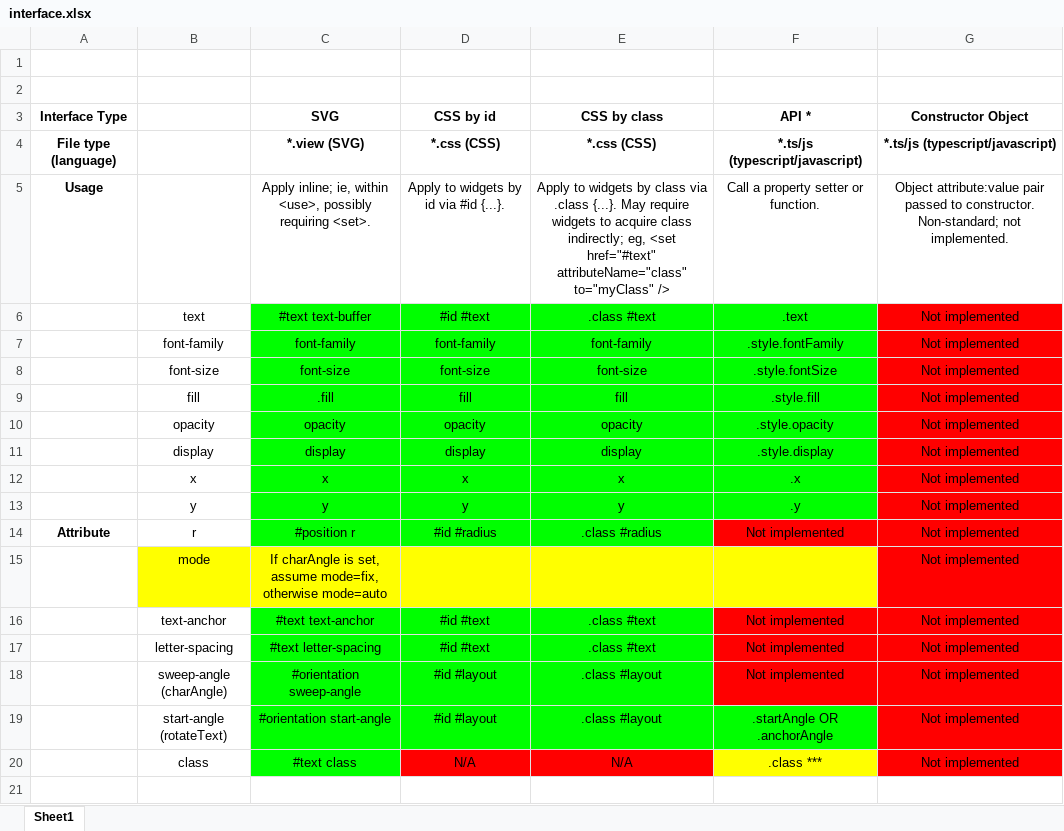
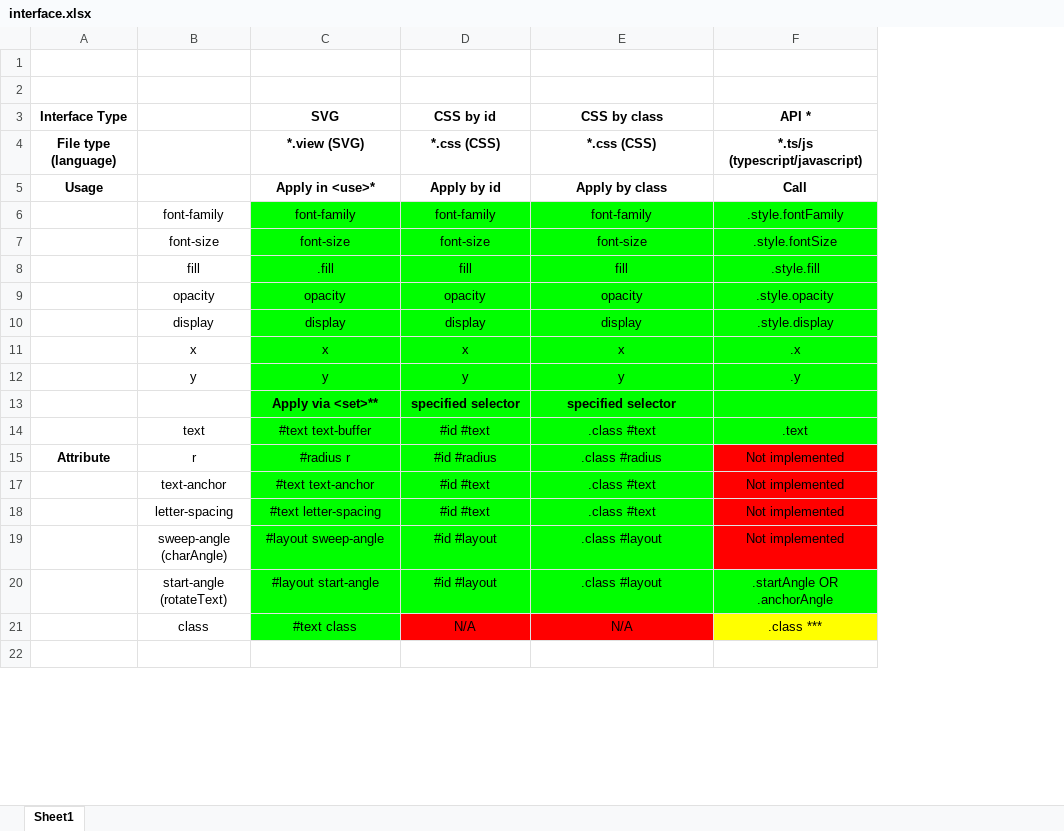
Before and after one commit to BarbWire-1/curved-text, an Excel workbook: interface.xlsx, sheet Sheet1, drawn as a sheet; only a part is shown; values as stored, in another font and other column widths than the file's, no borders; removed rows and columns are numbered as before the commit, all else as after; the diff names each change by its address in the sheet, - before the commit and + after, or states it on an @@ line.

Commit message:
rearranged xlsx (to update after renaming vars)

```diff
--- a/interface.xlsx (sheet Sheet1)
+++ b/interface.xlsx (sheet Sheet1)
@@ column G (Constructor Object) hidden, row 4: *.ts/js (typescript/javascript); rows 7-14: all Not implemented; rows 16-20: all Not implemented @@
-row 5: Usage |  | Apply inline; ie, within <use>, possibly requiring <set>. | Apply to widgets by id via #id {...}. | Apply to widgets by class via .class {...}. May require widgets to acquire class indirectly; eg, <set href="#text" attributeName="class" to="myClass" /> | Call a property setter or function. | Object attribute:value pair passed to constructor. Non-standard; not implemented.
+row 5: Usage |  | Apply in <use>* | Apply by id | Apply by class | Call
+row 13:  |  | Apply via <set>** | specified selector | specified selector
@@ row 6 moved to row 14: text @@
-C15 (SVG): #position r
+C15 (SVG): #radius r
-row 15:  | mode | If charAngle is set, assume mode=fix, otherwise mode=auto |  |  |  | Not implemented
-C19 (SVG): #orientation sweep-angle
+C19 (SVG): #layout sweep-angle
-C20 (SVG): #orientation start-angle
+C20 (SVG): #layout start-angle
```
Also changed, not shown: 1 other file.
